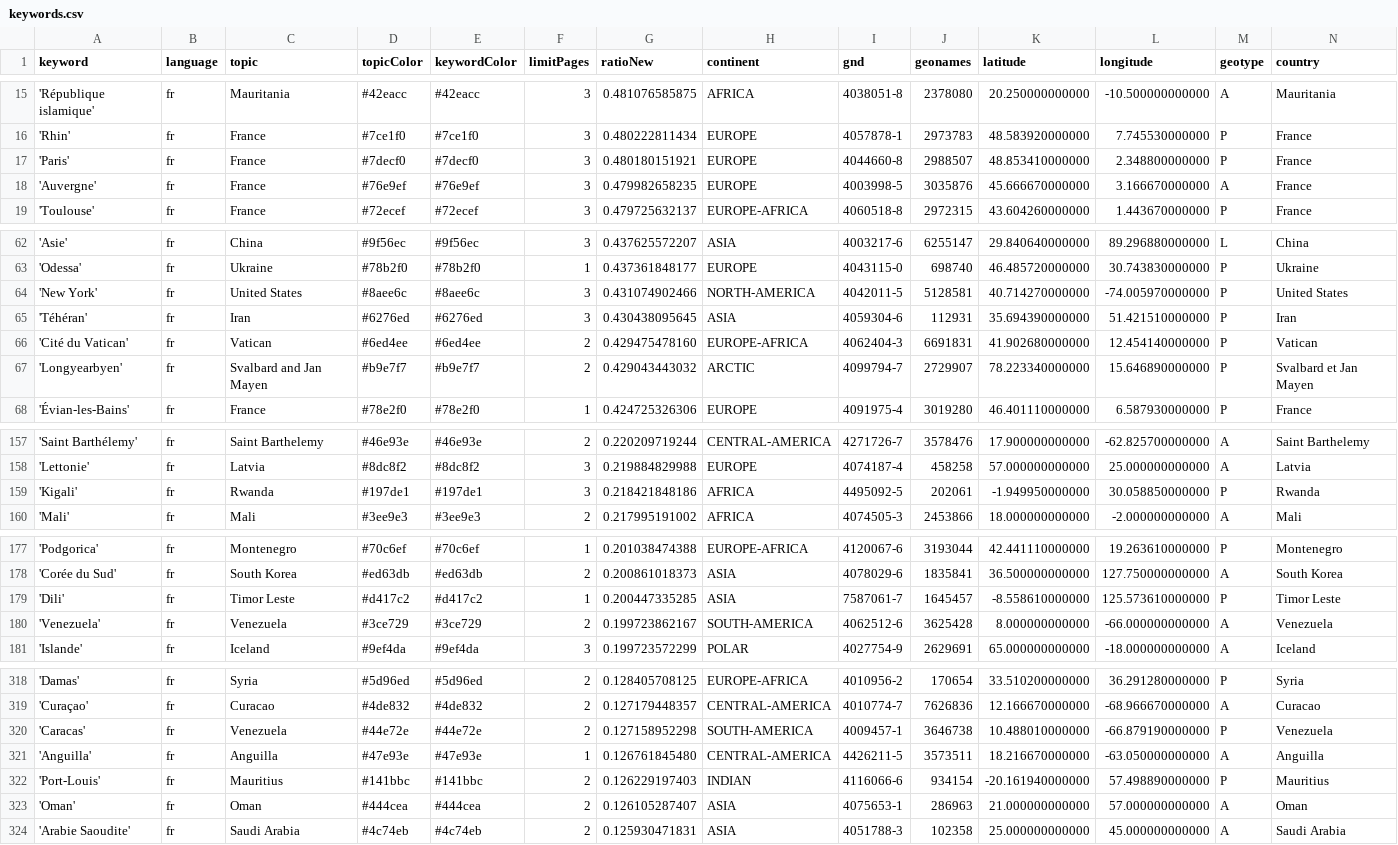
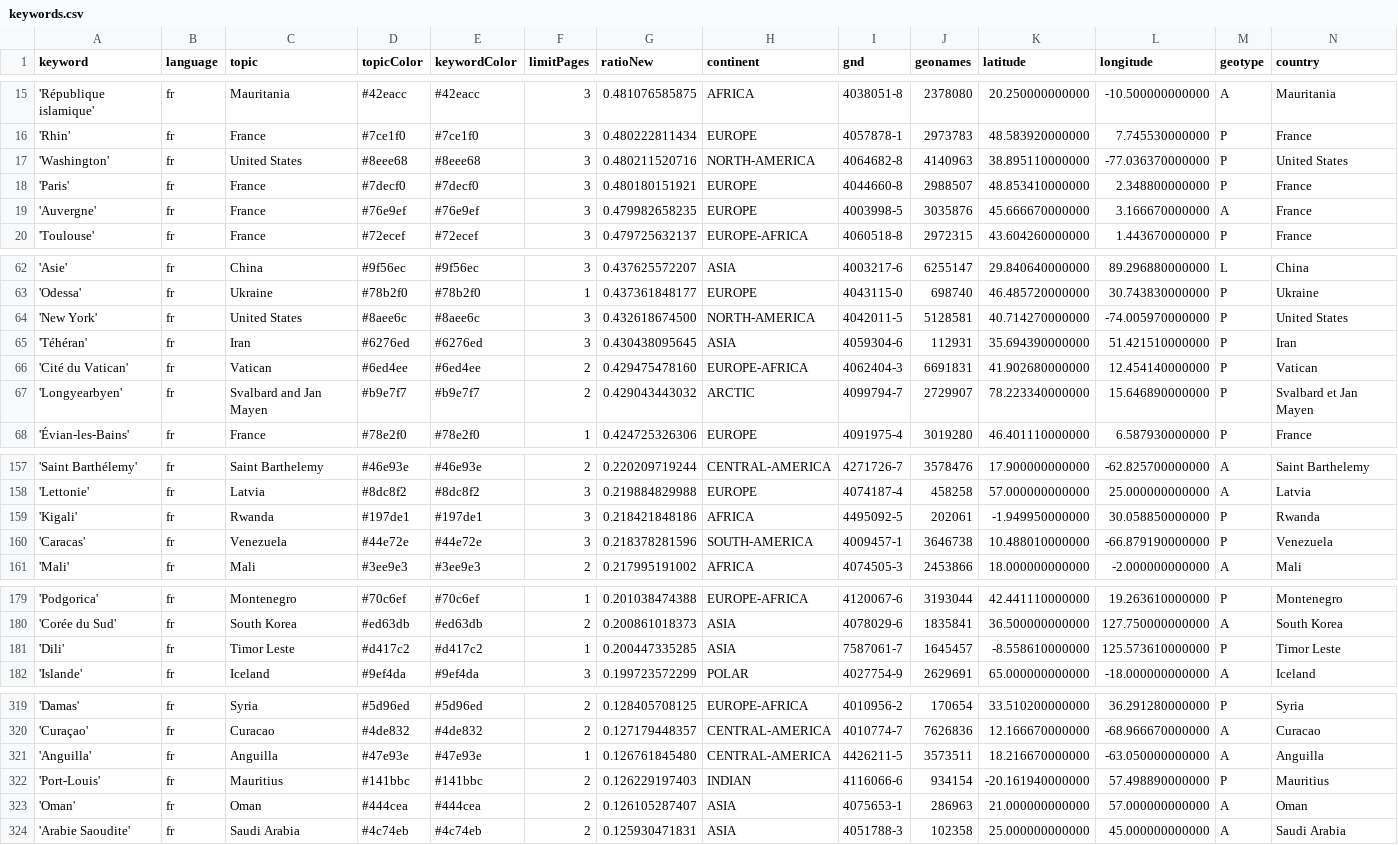
Before and after one commit to mizilett-news/emplacementChuchoter, a CSV file: keywords.csv, drawn as a sheet; only a part is shown, gaps mark what is left out; removed rows and columns are numbered as before the commit, all else as after; rows hold the shown columns only; the diff covers the shown part only; the diff names each change by its address in the sheet, - before the commit and + after, or states it on an @@ line.

```diff
--- a/keywords.csv
+++ b/keywords.csv
+row 17: 'Washington' | fr | United States | #8eee68 | #8eee68 | 3 | 0.480211520716 | NORTH-AMERICA | 4064682-8 | 4140963 | 38.895110000000 | -77.036370000000 | P | United States
-G64 (ratioNew): 0.431074902466
+G64 (ratioNew): 0.432618674500
+row 160: 'Caracas' | fr | Venezuela | #44e72e | #44e72e | 3 | 0.218378281596 | SOUTH-AMERICA | 4009457-1 | 3646738 | 10.488010000000 | -66.879190000000 | P | Venezuela
-row 180: 'Venezuela' | fr | Venezuela | #3ce729 | #3ce729 | 2 | 0.199723862167 | SOUTH-AMERICA | 4062512-6 | 3625428 | 8.000000000000 | -66.000000000000 | A | Venezuela
-row 320: 'Caracas' | fr | Venezuela | #44e72e | #44e72e | 2 | 0.127158952298 | SOUTH-AMERICA | 4009457-1 | 3646738 | 10.488010000000 | -66.879190000000 | P | Venezuela
```
Also changed, not shown: 4 added rows, 4 removed rows and 4 edited cells elsewhere in this file, 2 other files.
